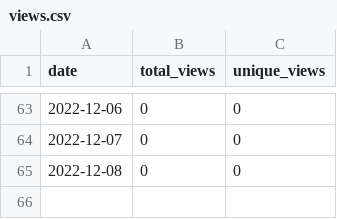
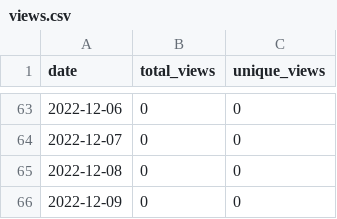
Before and after one commit to merrymitch/COMP5710, a CSV file: .traffic/views.csv, drawn as a sheet; only a part is shown, gaps mark what is left out.

```diff
--- a/.traffic/views.csv
+++ b/.traffic/views.csv
@@ -65 +65,2 @@ date,total_views,unique_views
 2022-12-08,0,0
+2022-12-09,0,0
```
Also changed, not shown: .traffic/clones.csv, 3 other files.
